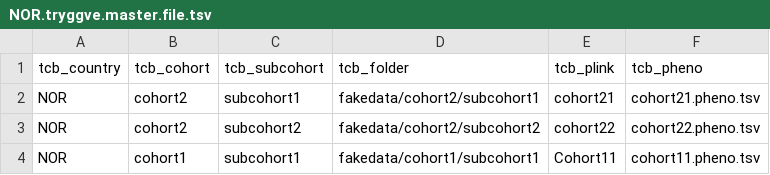
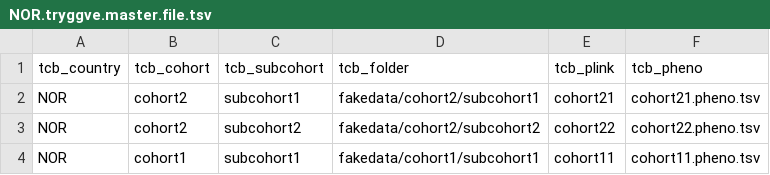
Before and after one commit to comorment/gwas, a TSV file: specs/tryggve_query_analysis/NOR.tryggve.master.file.tsv, drawn as a sheet.

Commit message:
Update NOR.tryggve.master.file.tsv

```diff
--- a/specs/tryggve_query_analysis/NOR.tryggve.master.file.tsv
+++ b/specs/tryggve_query_analysis/NOR.tryggve.master.file.tsv
@@ -3,2 +3,2 @@ NOR	cohort2	subcohort1	fakedata/cohort2/subcohort1	cohort21	cohort21.pheno.tsv
 NOR	cohort2	subcohort2	fakedata/cohort2/subcohort2	cohort22	cohort22.pheno.tsv
-NOR	cohort1	subcohort1	fakedata/cohort1/subcohort1	Cohort11	cohort11.pheno.tsv
+NOR	cohort1	subcohort1	fakedata/cohort1/subcohort1	cohort11	cohort11.pheno.tsv
```
